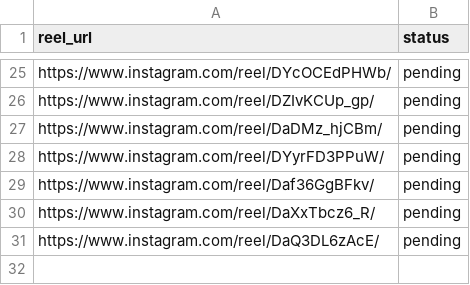
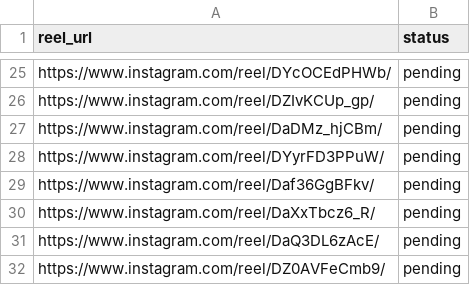
Before and after one commit to rjydly/feedity.tv, a CSV file: sources.csv, drawn as a sheet; only a part is shown, gaps mark what is left out.

Commit message:
Add reel DZ0AVFeCmb9 via Telegram [skip ci]

```diff
--- a/sources.csv
+++ b/sources.csv
@@ -31 +31,2 @@ https://www.instagram.com/reel/DaXxTbcz6_R/,pending
 https://www.instagram.com/reel/DaQ3DL6zAcE/,pending
+https://www.instagram.com/reel/DZ0AVFeCmb9/,pending
```
